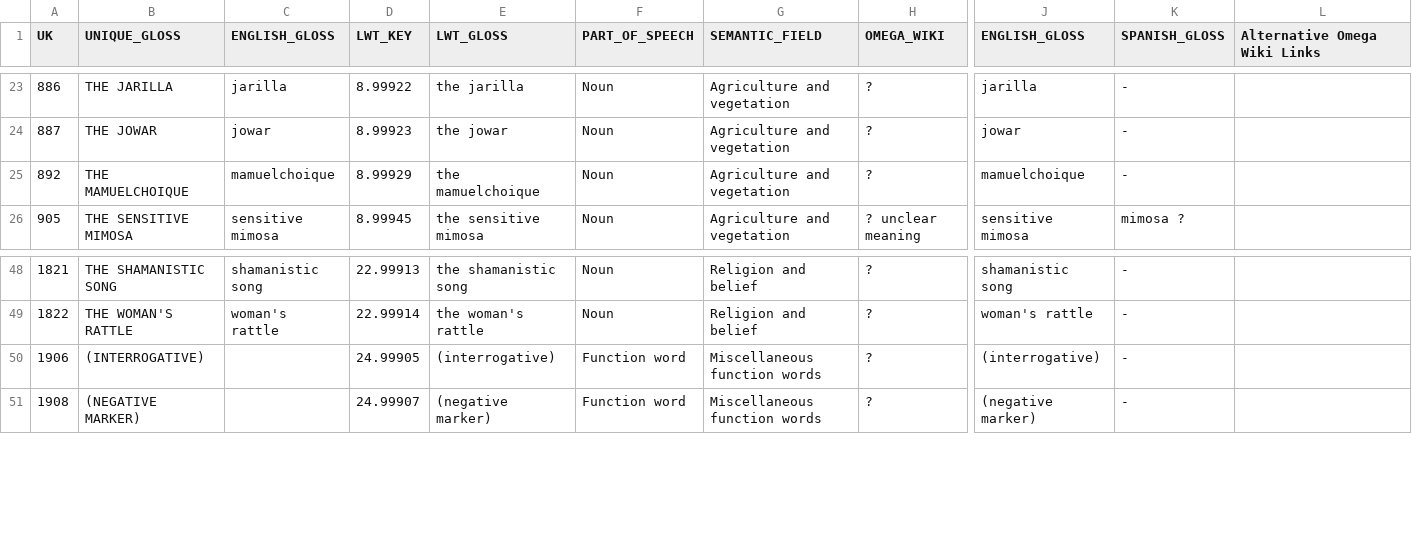
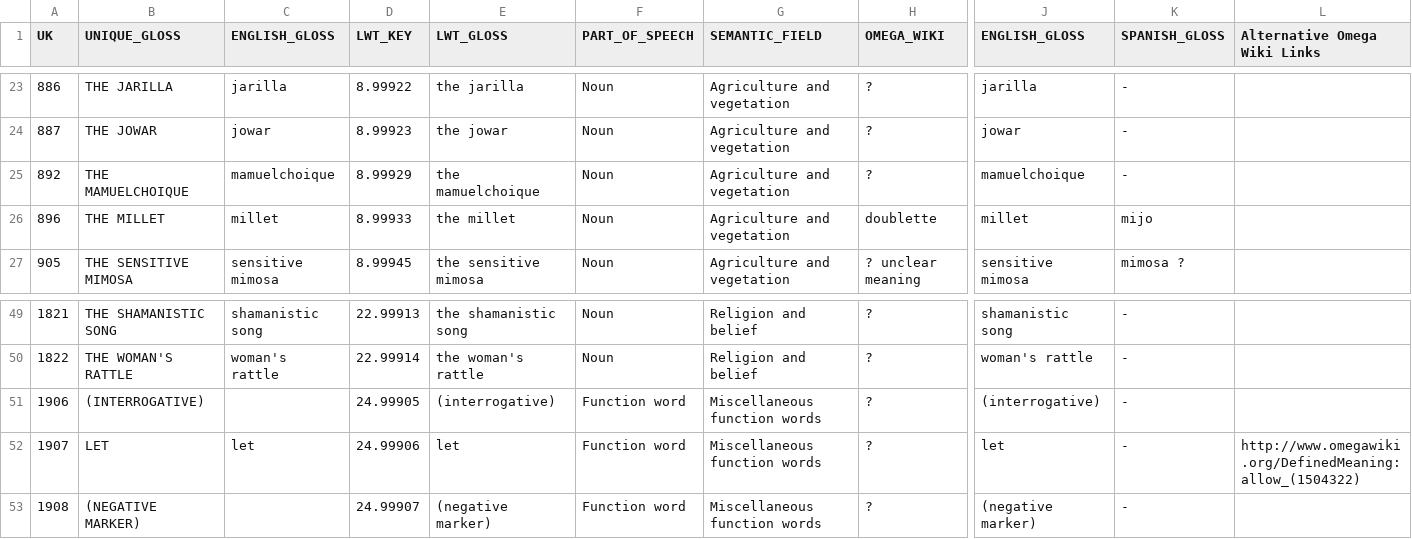
Before and after one commit to xrotwang/concepticon.github.io, a TSV file: scripts/errors.tsv, drawn as a sheet; only a part is shown, gaps mark what is left out; rows hold the shown columns only; the diff names each change by its address in the sheet, - before the commit and + after, or states it on an @@ line.

```diff
--- a/scripts/errors.tsv
+++ b/scripts/errors.tsv
+row 26: 896 | THE MILLET | millet | 8.99933 | the millet | Noun | Agriculture and vegetation | doublette | millet | mijo
+row 52: 1907 | LET | let | 24.99906 | let | Function word | Miscellaneous function words | ? | let | - | http://www.omegawiki.org/DefinedMeaning:allow_(1504322)
```
Also changed, not shown: scripts/Concepticon - WOLD.tsv, scripts/concepticon.tsv, 2 other files.
